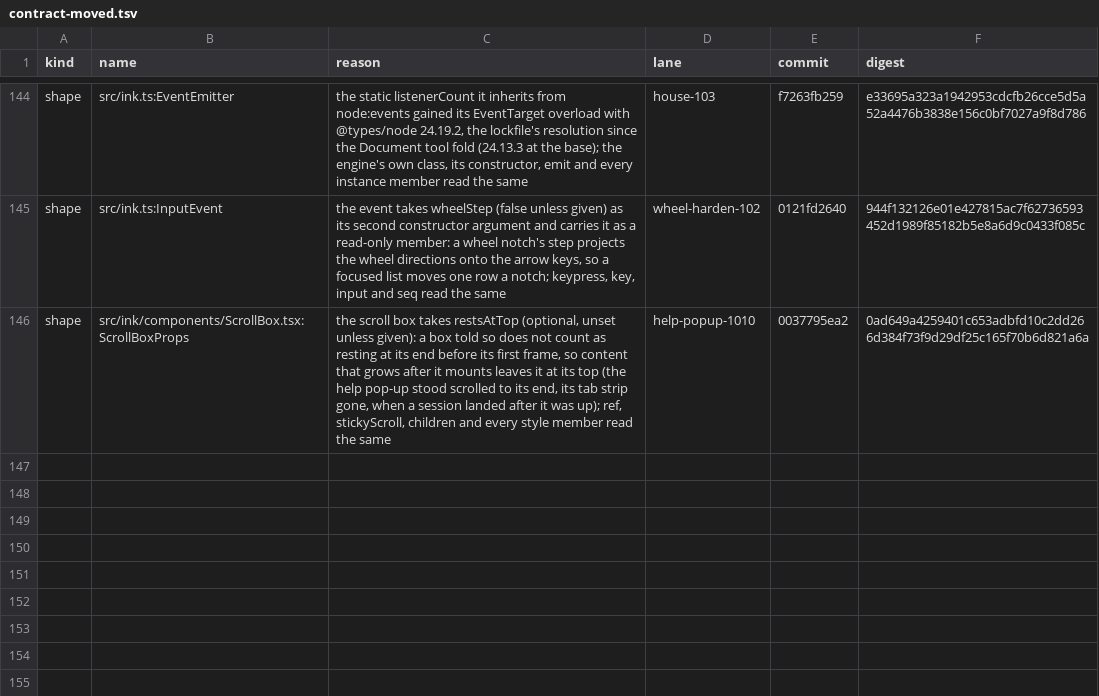
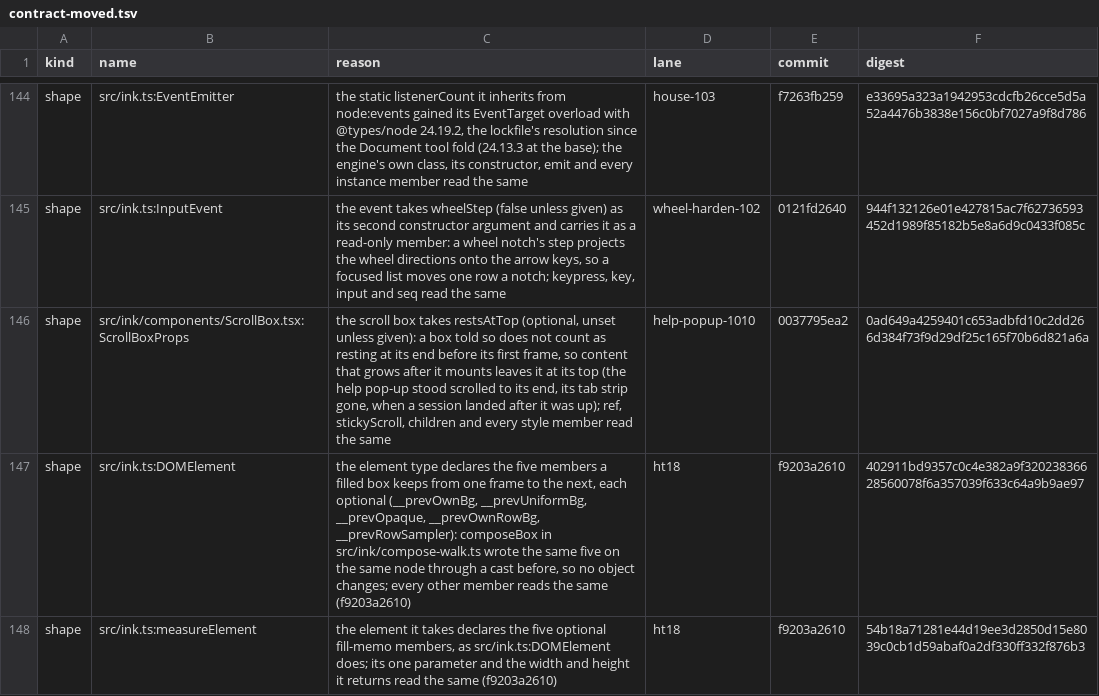
Before and after one commit to Whq02/MercuryCLI, a TSV file: scripts/engine-pass/contract-moved.tsv, drawn as a sheet; only a part is shown, gaps mark what is left out; the diff covers the shown part only.

Commit message:
update

```diff
--- a/scripts/engine-pass/contract-moved.tsv
+++ b/scripts/engine-pass/contract-moved.tsv
@@ -146 +146,3 @@ shape	src/ink.ts:InputEvent	the event takes wheelStep (false unless given) as it
 shape	src/ink/components/ScrollBox.tsx:ScrollBoxProps	the scroll box takes restsAtTop (optional, unset unless given): a box told so does not count as resting at its end before its first frame, so content that grows after it mounts leaves it at its top (the help pop-up stood scrolled to its end, its tab strip gone, when a session landed after it was up); ref, stickyScroll, children and every style member read the same	help-popup-1010	0037795ea2	0ad649a4259401c653adbfd10c2dd266d384f73f9d29df25c165f70b6d821a6a
+shape	src/ink.ts:DOMElement	the element type declares the five members a filled box keeps from one frame to the next, each optional (__prevOwnBg, __prevUniformBg, __prevOpaque, __prevOwnRowBg, __prevRowSampler): composeBox in src/ink/compose-walk.ts wrote the same five on the same node through a cast before, so no object changes; every other member reads the same (f9203a2610)	ht18	f9203a2610	402911bd9357c0c4e382a9f32023836628560078f6a357039f633c64a9b9ae97
+shape	src/ink.ts:measureElement	the element it takes declares the five optional fill-memo members, as src/ink.ts:DOMElement does; its one parameter and the width and height it returns read the same (f9203a2610)	ht18	f9203a2610	54b18a71281e44d19ee3d2850d15e8039c0cb1d59abaf0a2df330ff332f876b3
```
Also changed, not shown: 2 added rows and 4 edited cells elsewhere in this file.
